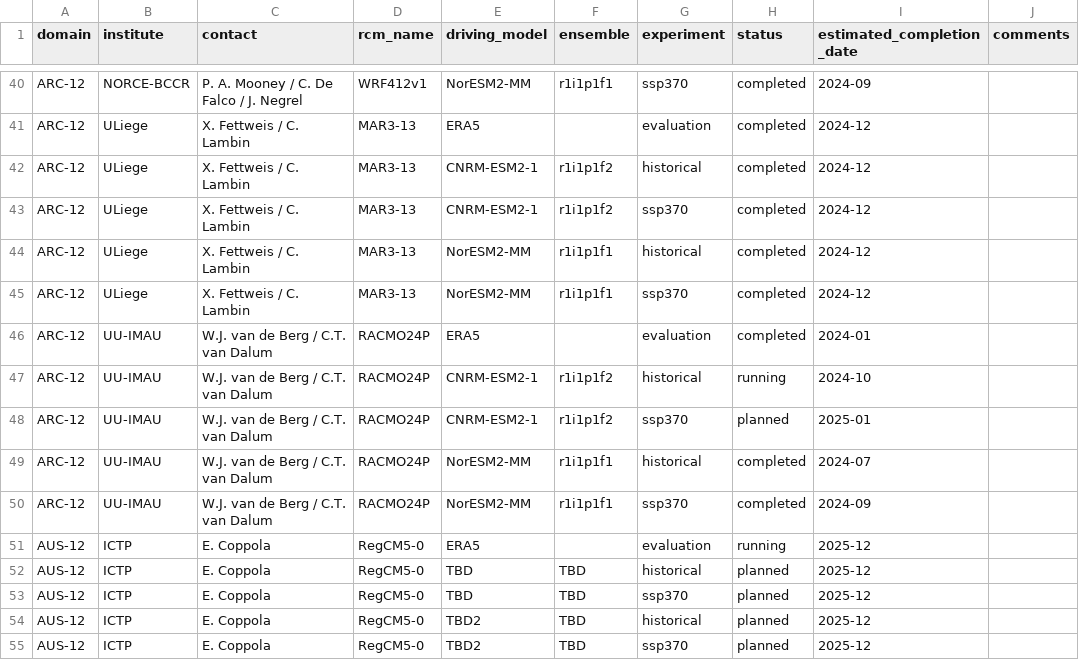
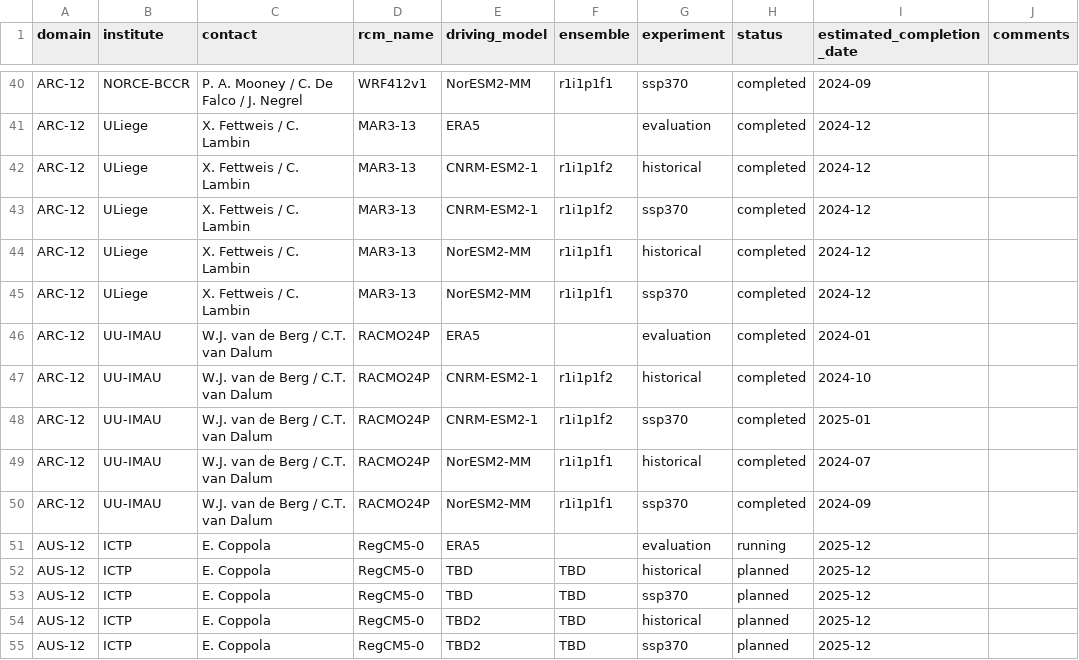
Before and after one commit to WCRP-CORDEX/simulation-status, a CSV file: CMIP6_downscaling_plans.csv, drawn as a sheet; only a part is shown, gaps mark what is left out; the diff covers the shown part only.

```diff
--- a/CMIP6_downscaling_plans.csv
+++ b/CMIP6_downscaling_plans.csv
@@ -46,4 +46,4 @@ ARC-12,ULiege,X. Fettweis / C. Lambin,MAR3-13,NorESM2-MM,r1i1p1f1,ssp370,complet
 ARC-12,UU-IMAU,W.J. van de Berg / C.T. van Dalum,RACMO24P,ERA5,,evaluation,completed,2024-01,
-ARC-12,UU-IMAU,W.J. van de Berg / C.T. van Dalum,RACMO24P,CNRM-ESM2-1,r1i1p1f2,historical,running,2024-10,
-ARC-12,UU-IMAU,W.J. van de Berg / C.T. van Dalum,RACMO24P,CNRM-ESM2-1,r1i1p1f2,ssp370,planned,2025-01,
+ARC-12,UU-IMAU,W.J. van de Berg / C.T. van Dalum,RACMO24P,CNRM-ESM2-1,r1i1p1f2,historical,completed,2024-10,
+ARC-12,UU-IMAU,W.J. van de Berg / C.T. van Dalum,RACMO24P,CNRM-ESM2-1,r1i1p1f2,ssp370,completed,2025-01,
 ARC-12,UU-IMAU,W.J. van de Berg / C.T. van Dalum,RACMO24P,NorESM2-MM,r1i1p1f1,historical,completed,2024-07,
```
Also changed, not shown: 1 added row and 21 edited cells elsewhere in this file.
